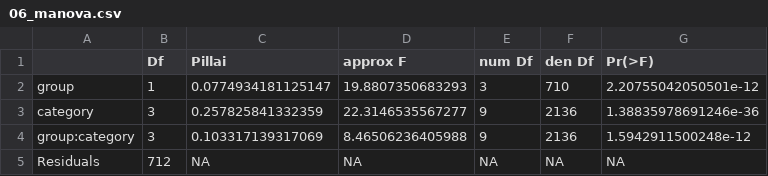
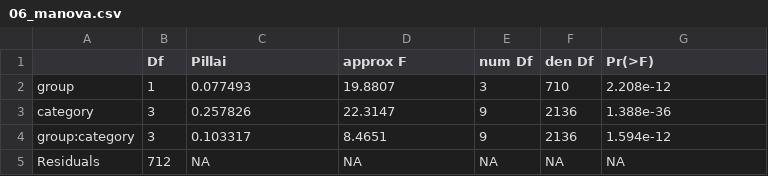
Before and after one commit to human-ai-visual-study/humanai, a CSV file: results/06_manova.csv, drawn as a sheet; the diff names each change by its address in the sheet, - before the commit and + after, or states it on an @@ line.

Commit message:
Stabilize MANOVA output formatting

```diff
--- a/results/06_manova.csv
+++ b/results/06_manova.csv
-C2 (Pillai): 0.0774934181125147
+C2 (Pillai): 0.077493
-D2 (approx F): 19.8807350683293
+D2 (approx F): 19.8807
-G2 (Pr(>F)): 2.20755042050501e-12
+G2 (Pr(>F)): 2.208e-12
-C3 (Pillai): 0.257825841332359
+C3 (Pillai): 0.257826
-D3 (approx F): 22.3146535567277
+D3 (approx F): 22.3147
-G3 (Pr(>F)): 1.38835978691246e-36
+G3 (Pr(>F)): 1.388e-36
-C4 (Pillai): 0.103317139317069
+C4 (Pillai): 0.103317
-D4 (approx F): 8.46506236405988
+D4 (approx F): 8.4651
-G4 (Pr(>F)): 1.5942911500248e-12
+G4 (Pr(>F)): 1.594e-12
```
Also changed, not shown: 1 other file.
